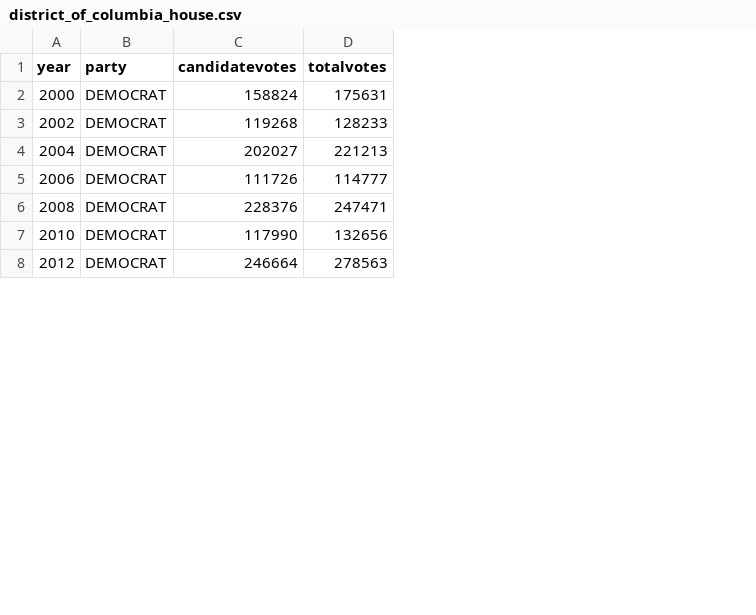
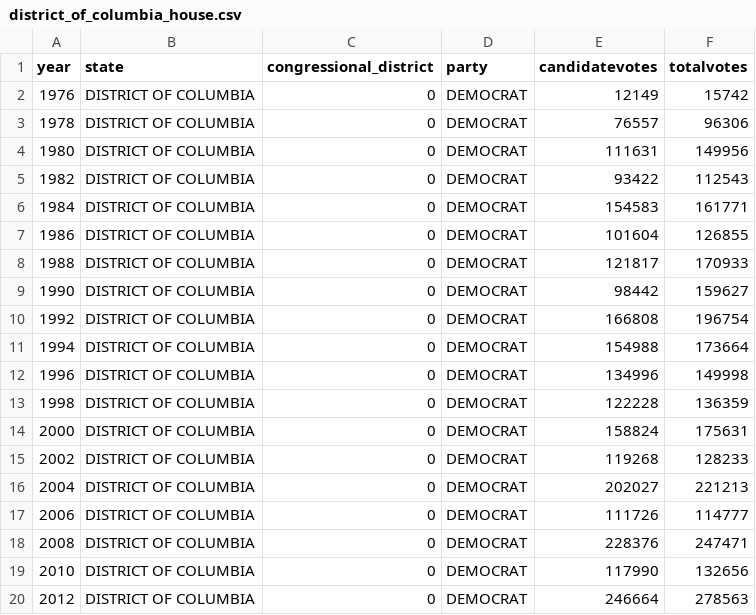
Before and after one commit to USA-Gun-Incidents/USA_gun_incidents, a CSV file: data/wikipedia/district_of_columbia_house.csv, drawn as a sheet; only a part is shown; the diff names each change by its address in the sheet, - before the commit and + after, or states it on an @@ line.

```diff
--- a/data/wikipedia/district_of_columbia_house.csv
+++ b/data/wikipedia/district_of_columbia_house.csv
+column B (state), rows 14-20: all DISTRICT OF COLUMBIA
+column C (congressional_district), rows 14-20: all 0
+row 2: 1976 | DISTRICT OF COLUMBIA | 0 | DEMOCRAT | 12149 | 15742
+row 3: 1978 | DISTRICT OF COLUMBIA | 0 | DEMOCRAT | 76557 | 96306
+row 4: 1980 | DISTRICT OF COLUMBIA | 0 | DEMOCRAT | 111631 | 149956
+row 5: 1982 | DISTRICT OF COLUMBIA | 0 | DEMOCRAT | 93422 | 112543
+row 6: 1984 | DISTRICT OF COLUMBIA | 0 | DEMOCRAT | 154583 | 161771
+row 7: 1986 | DISTRICT OF COLUMBIA | 0 | DEMOCRAT | 101604 | 126855
+row 8: 1988 | DISTRICT OF COLUMBIA | 0 | DEMOCRAT | 121817 | 170933
+row 9: 1990 | DISTRICT OF COLUMBIA | 0 | DEMOCRAT | 98442 | 159627
+row 10: 1992 | DISTRICT OF COLUMBIA | 0 | DEMOCRAT | 166808 | 196754
+row 11: 1994 | DISTRICT OF COLUMBIA | 0 | DEMOCRAT | 154988 | 173664
+row 12: 1996 | DISTRICT OF COLUMBIA | 0 | DEMOCRAT | 134996 | 149998
+row 13: 1998 | DISTRICT OF COLUMBIA | 0 | DEMOCRAT | 122228 | 136359
```
Also changed, not shown: 1 other file.
